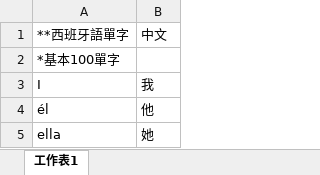
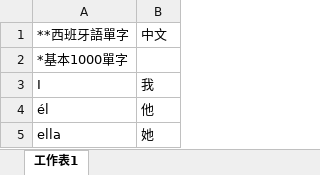
Before and after one commit to exp2718x/kana-trainer, an Excel workbook: 00-西班牙單字.xlsx, sheet 工作表1, drawn as a sheet; only a part is shown; values as stored, in another font and other column widths than the file's, no borders; the diff names each change by its address in the sheet, - before the commit and + after, or states it on an @@ line.

Commit message:
Add files via upload

```diff
--- a/00-西班牙單字.xlsx (sheet 工作表1)
+++ b/00-西班牙單字.xlsx (sheet 工作表1)
-A2: *基本100單字
+A2: *基本1000單字
```
